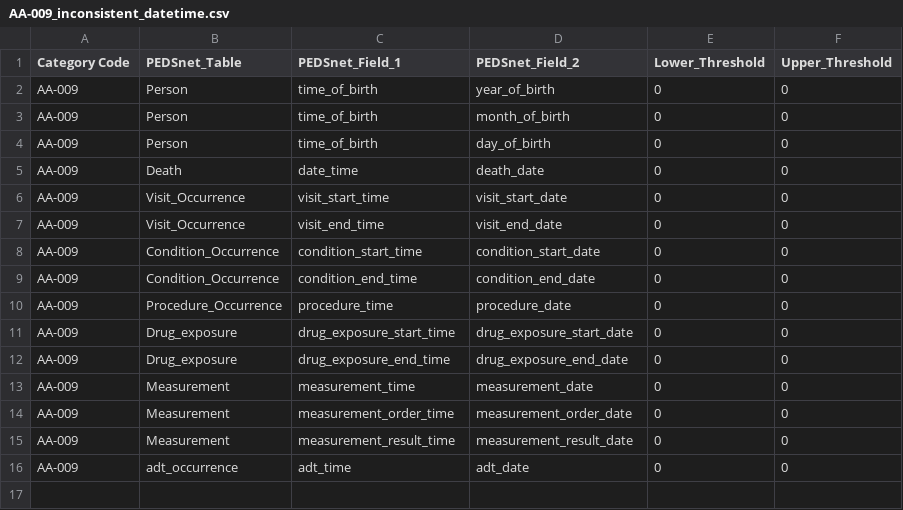
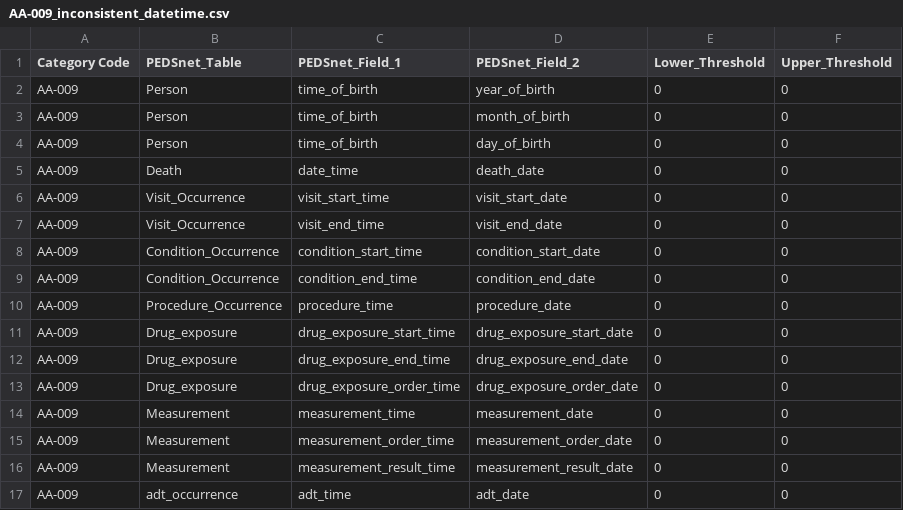
Before and after one commit to PEDSnet/Data-Quality-Analysis, a CSV file: DQA_Catalog/AA-009_inconsistent_datetime.csv, drawn as a sheet.

Commit message:
drug exposure order date/time

```diff
--- a/DQA_Catalog/AA-009_inconsistent_datetime.csv
+++ b/DQA_Catalog/AA-009_inconsistent_datetime.csv
@@ -12,2 +12,3 @@ AA-009,Drug_exposure,drug_exposure_start_time,drug_exposure_start_date,0,0
 AA-009,Drug_exposure,drug_exposure_end_time,drug_exposure_end_date,0,0
+AA-009,Drug_exposure,drug_exposure_order_time,drug_exposure_order_date,0,0
 AA-009,Measurement,measurement_time,measurement_date,0,0
```
Also changed, not shown: 1 other file.
